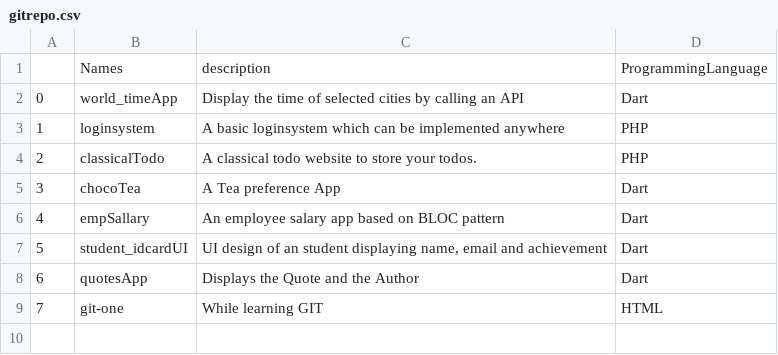
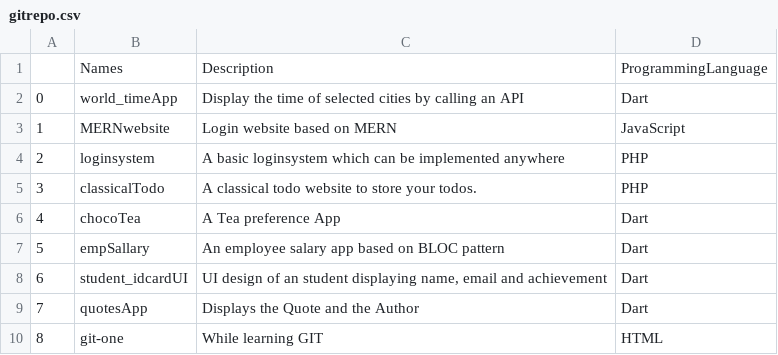
Before and after one commit to edoc99/gitRepo, a CSV file: gitrepo.csv, drawn as a sheet; addresses are those after the commit; the diff names each change by its address in the sheet, - before the commit and + after, or states it on an @@ line.

```diff
--- a/gitrepo.csv
+++ b/gitrepo.csv
-C1: description
+C1: Description
+row 3: 1 | MERNwebsite | Login website based on MERN | JavaScript
@@ column A renumbered from row 4 down @@
```
Also changed, not shown: 1 other file.
